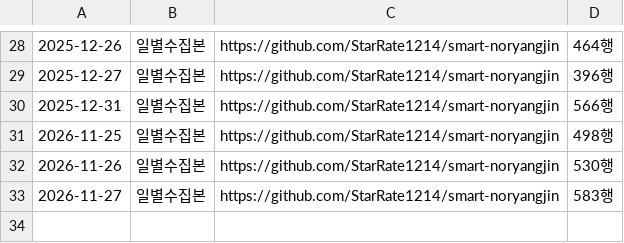
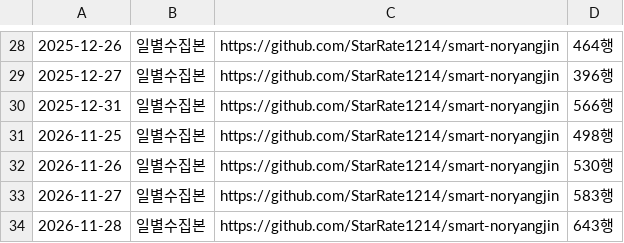
Before and after one commit to kimhyeoncheol3506/kimhyeoncheol, a TSV file: video_projects/주간시세_리포트/data/출처.tsv, drawn as a sheet; only a part is shown, gaps mark what is left out.

```diff
--- a/video_projects/주간시세_리포트/data/출처.tsv
+++ b/video_projects/주간시세_리포트/data/출처.tsv
@@ -33 +33,2 @@
 2026-11-27	일별수집본	https://github.com/StarRate1214/smart-noryangjin	583행
+2026-11-28	일별수집본	https://github.com/StarRate1214/smart-noryangjin	643행
```
Also changed, not shown: 13 other files.
